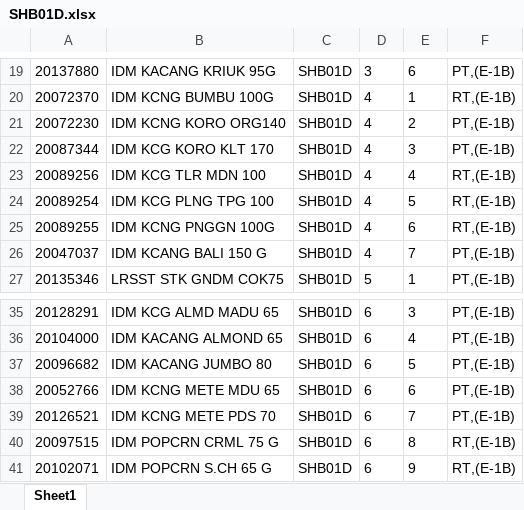
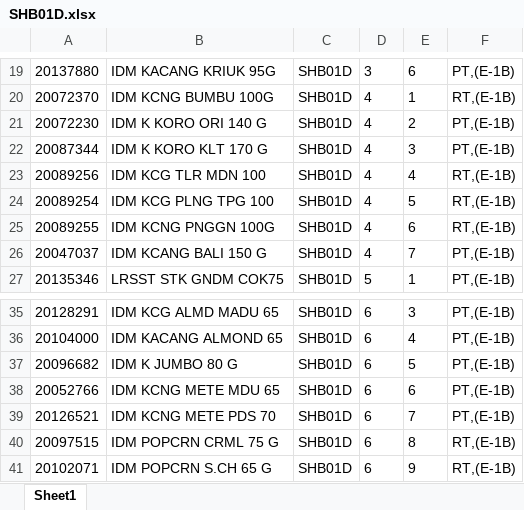
Before and after one commit to Rustandi07/listing, an Excel workbook: SHB01D.xlsx, sheet Sheet1, drawn as a sheet; only a part is shown, gaps mark what is left out; values as stored, in another font and other column widths than the file's, no borders; the diff names each change by its address in the sheet, - before the commit and + after, or states it on an @@ line.

Commit message:
upload SHB01D.xlsx

```diff
--- a/SHB01D.xlsx (sheet Sheet1)
+++ b/SHB01D.xlsx (sheet Sheet1)
-B21: IDM KCNG KORO ORG140
+B21: IDM K KORO ORI 140 G
-B22: IDM KCG KORO KLT 170
+B22: IDM K KORO KLT 170 G
-B37: IDM KACANG JUMBO 80
+B37: IDM K JUMBO 80 G
```
